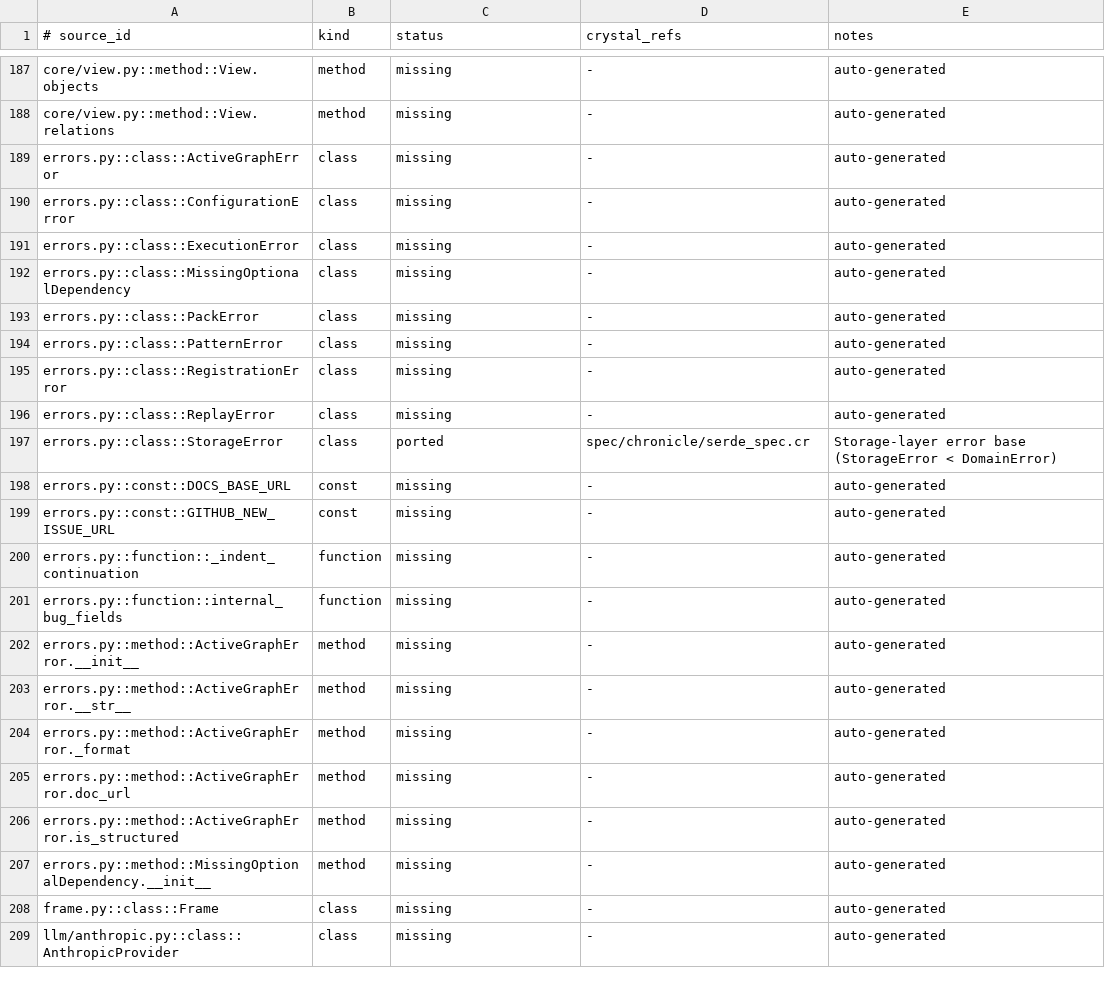
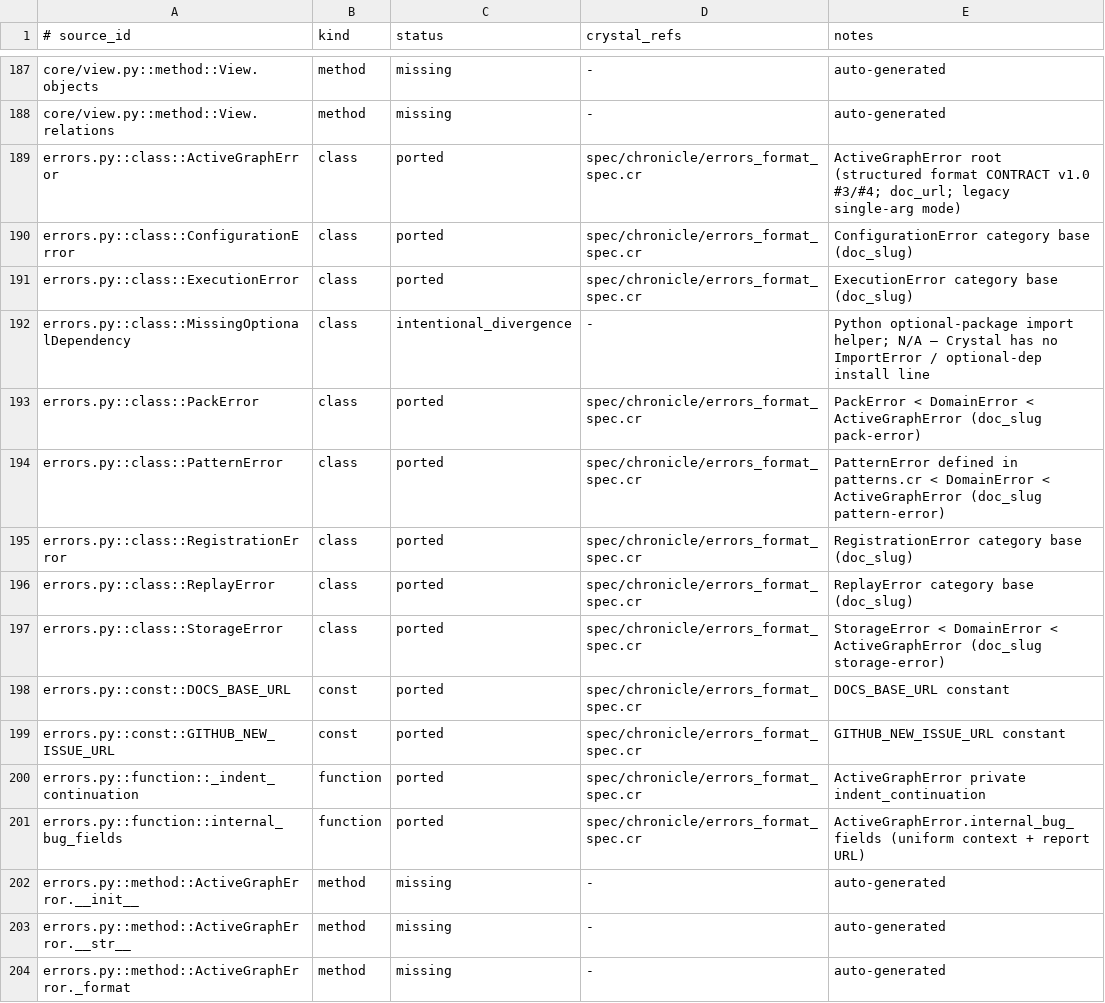
Before and after one commit to dsisnero/chronicle, a TSV file: plans/inventory/python_port_inventory.tsv, drawn as a sheet; only a part is shown, gaps mark what is left out; the shorter side is filled out with more unchanged rows.

Commit message:
port: error hierarchy + structured format (errors.py)
- Chronicle::ActiveGraphError root with locked message format
  (CONTRACT v1.0 #3/#4): summary + What failed/Why/How to fix/More,
  structured fields + doc_url + structured?; legacy single-arg mode
- Seven category bases (Configuration/Registration/Execution/Replay/
  Storage/Pattern/Pack) each with a unique doc_slug; DomainError keeps
  ArgumentError ancestry, so every error is transitively ActiveGraphError
- ReplayDivergenceError re-parented under ReplayError (reference leaf)
- internal_bug_fields uniform context + report URL; MissingOptionalDependency N/A
- Ported from activegraph test_errors_format.py;
  spec/chronicle/errors_format_spec.cr

```diff
--- a/plans/inventory/python_port_inventory.tsv
+++ b/plans/inventory/python_port_inventory.tsv
@@ -188,15 +188,15 @@ core/view.py::method::View.objects	method	missing	-	auto-generated
 core/view.py::method::View.relations	method	missing	-	auto-generated
-errors.py::class::ActiveGraphError	class	missing	-	auto-generated
-errors.py::class::ConfigurationError	class	missing	-	auto-generated
-errors.py::class::ExecutionError	class	missing	-	auto-generated
-errors.py::class::MissingOptionalDependency	class	missing	-	auto-generated
-errors.py::class::PackError	class	missing	-	auto-generated
-errors.py::class::PatternError	class	missing	-	auto-generated
-errors.py::class::RegistrationError	class	missing	-	auto-generated
-errors.py::class::ReplayError	class	missing	-	auto-generated
-errors.py::class::StorageError	class	ported	spec/chronicle/serde_spec.cr	Storage-layer error base (StorageError < DomainError)
-errors.py::const::DOCS_BASE_URL	const	missing	-	auto-generated
-errors.py::const::GITHUB_NEW_ISSUE_URL	const	missing	-	auto-generated
-errors.py::function::_indent_continuation	function	missing	-	auto-generated
-errors.py::function::internal_bug_fields	function	missing	-	auto-generated
+errors.py::class::ActiveGraphError	class	ported	spec/chronicle/errors_format_spec.cr	ActiveGraphError root (structured format CONTRACT v1.0 #3/#4; doc_url; legacy single-arg mode)
+errors.py::class::ConfigurationError	class	ported	spec/chronicle/errors_format_spec.cr	ConfigurationError category base (doc_slug)
+errors.py::class::ExecutionError	class	ported	spec/chronicle/errors_format_spec.cr	ExecutionError category base (doc_slug)
+errors.py::class::MissingOptionalDependency	class	intentional_divergence	-	Python optional-package import helper; N/A — Crystal has no ImportError / optional-dep install line
+errors.py::class::PackError	class	ported	spec/chronicle/errors_format_spec.cr	PackError < DomainError < ActiveGraphError (doc_slug pack-error)
+errors.py::class::PatternError	class	ported	spec/chronicle/errors_format_spec.cr	PatternError defined in patterns.cr < DomainError < ActiveGraphError (doc_slug pattern-error)
+errors.py::class::RegistrationError	class	ported	spec/chronicle/errors_format_spec.cr	RegistrationError category base (doc_slug)
+errors.py::class::ReplayError	class	ported	spec/chronicle/errors_format_spec.cr	ReplayError category base (doc_slug)
+errors.py::class::StorageError	class	ported	spec/chronicle/errors_format_spec.cr	StorageError < DomainError < ActiveGraphError (doc_slug storage-error)
+errors.py::const::DOCS_BASE_URL	const	ported	spec/chronicle/errors_format_spec.cr	DOCS_BASE_URL constant
+errors.py::const::GITHUB_NEW_ISSUE_URL	const	ported	spec/chronicle/errors_format_spec.cr	GITHUB_NEW_ISSUE_URL constant
+errors.py::function::_indent_continuation	function	ported	spec/chronicle/errors_format_spec.cr	ActiveGraphError private indent_continuation
+errors.py::function::internal_bug_fields	function	ported	spec/chronicle/errors_format_spec.cr	ActiveGraphError.internal_bug_fields (uniform context + report URL)
 errors.py::method::ActiveGraphError.__init__	method	missing	-	auto-generated
```
Also changed, not shown: 4 other files.
